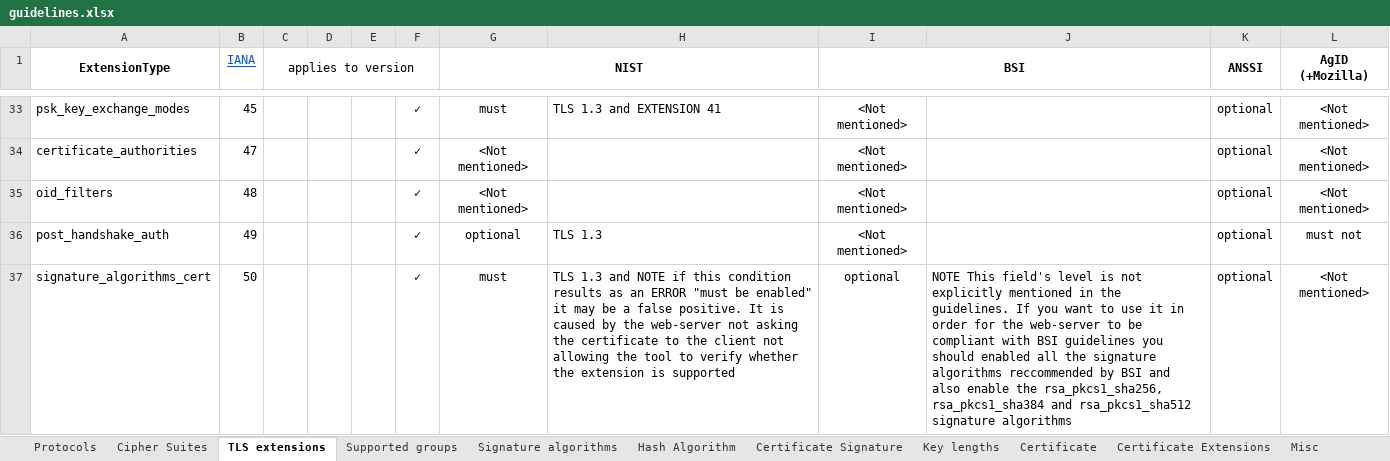
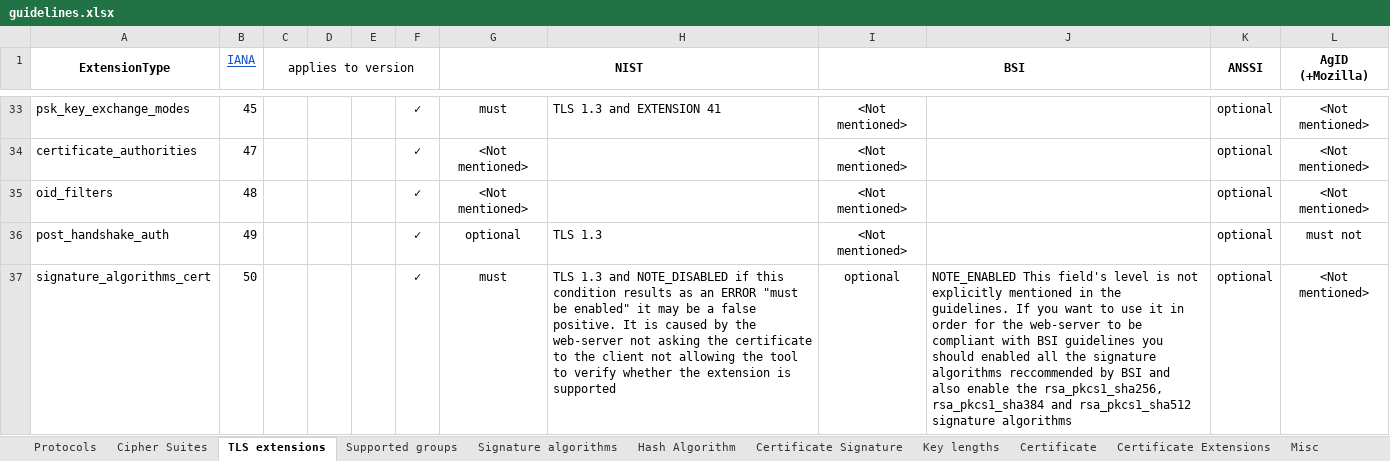
Before and after one commit to stfbk/tlsassistant, an Excel workbook: DatabaseFiller/guidelines.xlsx, sheet TLS extensions, drawn as a sheet; only a part is shown, gaps mark what is left out; values as stored, in another font and other column widths than the file's, no borders; charts and pictures and conditional formats not drawn; the diff covers the shown part only; the diff names each change by its address in the sheet, - before the commit and + after, or states it on an @@ line.

Commit message:
Added conditional notes and fixed small issues with analysis

```diff
--- a/DatabaseFiller/guidelines.xlsx (sheet TLS extensions)
+++ b/DatabaseFiller/guidelines.xlsx (sheet TLS extensions)
-H37: …1.3 and NOTE if this…
+H37: …1.3 and NOTE_DISABLED if this…
-J37: NOTE This field's…
+J37: NOTE_ENABLED This field's…
```
Also changed, not shown: 4 edited cells elsewhere in this sheet, sheet Certificate Signature, sheet Certificate, sheet Certificate Extensions, 6 other files.
